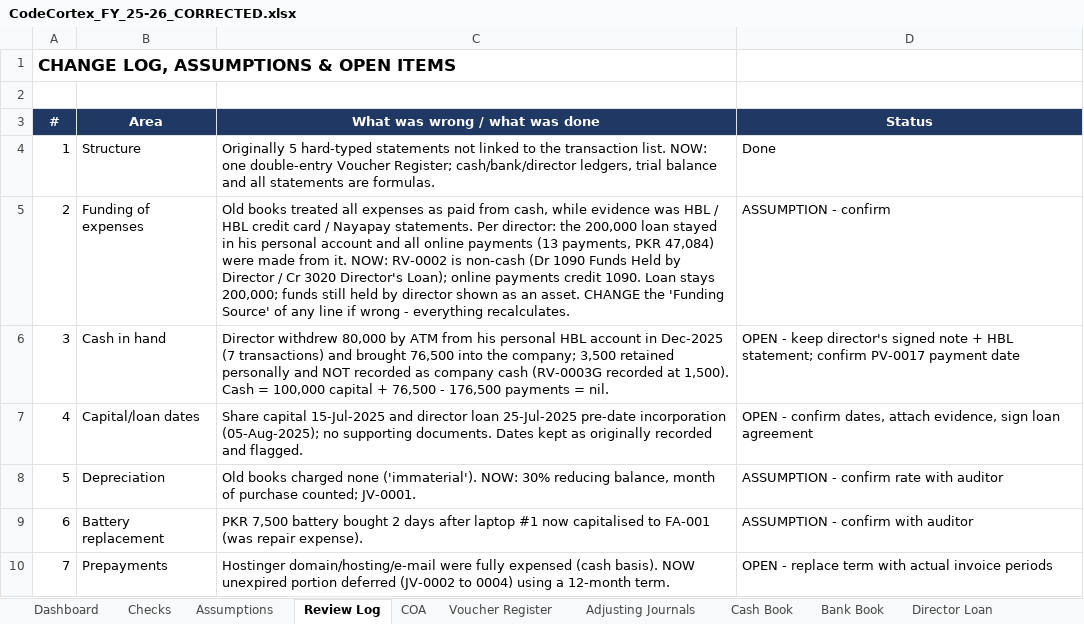
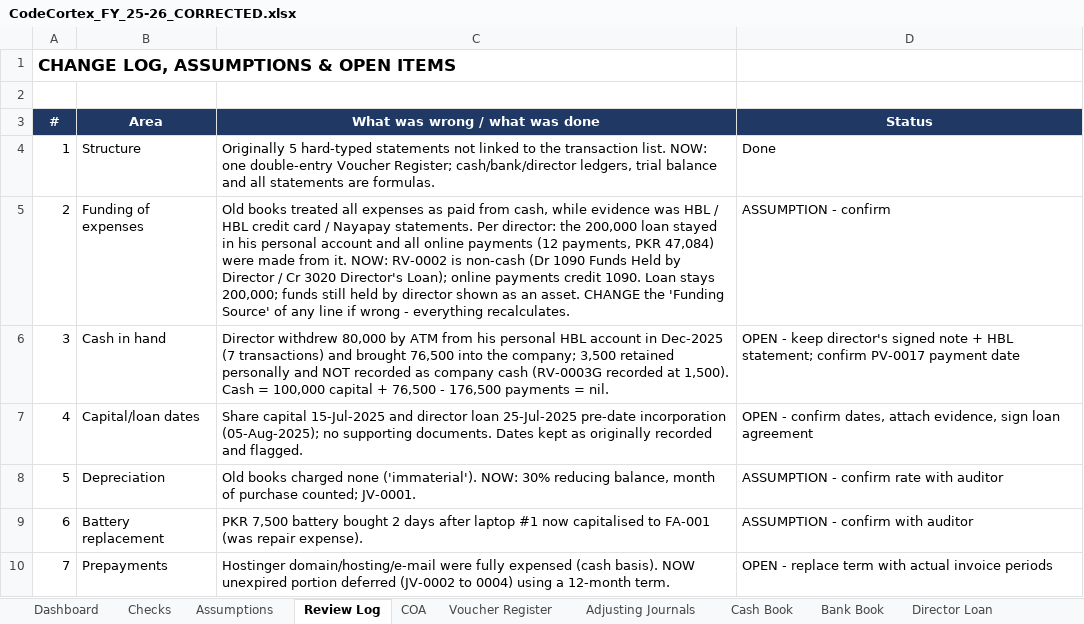
Before and after one commit to CodeCortexDigital/com, an Excel workbook: CodeCortex_FY_25-26_CORRECTED.xlsx, sheet Review Log, drawn as a sheet; only a part is shown; values as stored, in another font and other column widths than the file's, no borders; the diff names each change by its address in the sheet, - before the commit and + after, or states it on an @@ line.

```diff
--- a/CodeCortex_FY_25-26_CORRECTED.xlsx (sheet Review Log)
+++ b/CodeCortex_FY_25-26_CORRECTED.xlsx (sheet Review Log)
-C5 (What was wrong / what was done): …online payments (13 payments, PKR…
+C5 (What was wrong / what was done): …online payments (12 payments, PKR…
```
Also changed, not shown: 1 other file.
